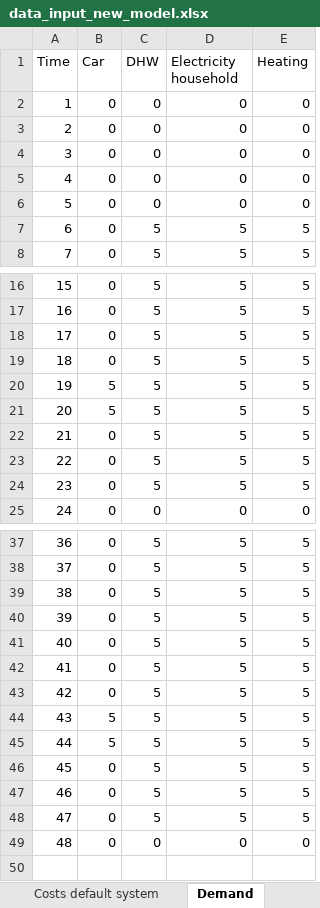
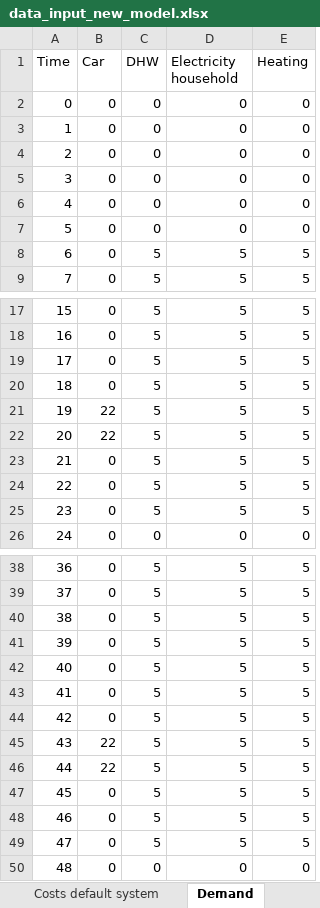
Before and after one commit to luisa-brueser/Optimization_Contracting, an Excel workbook: src/pv_optimizer_contracting/data_input_new_model.xlsx, sheet Demand, drawn as a sheet; only a part is shown, gaps mark what is left out; values as stored, in another font and other column widths than the file's, no borders; addresses are those after the commit; the diff names each change by its address in the sheet, - before the commit and + after, or states it on an @@ line.

```diff
--- a/src/pv_optimizer_contracting/data_input_new_model.xlsx (sheet Demand)
+++ b/src/pv_optimizer_contracting/data_input_new_model.xlsx (sheet Demand)
+row 2: 0 | 0 | 0 | 0 | 0
-B21:B22 (Car): 5
+B21:B22 (Car): 22
-B45:B46 (Car): 5
+B45:B46 (Car): 22
```
Also changed, not shown: sheet Sets, sheet Irradiation and temperatur, sheet General Data, 1 other file.
